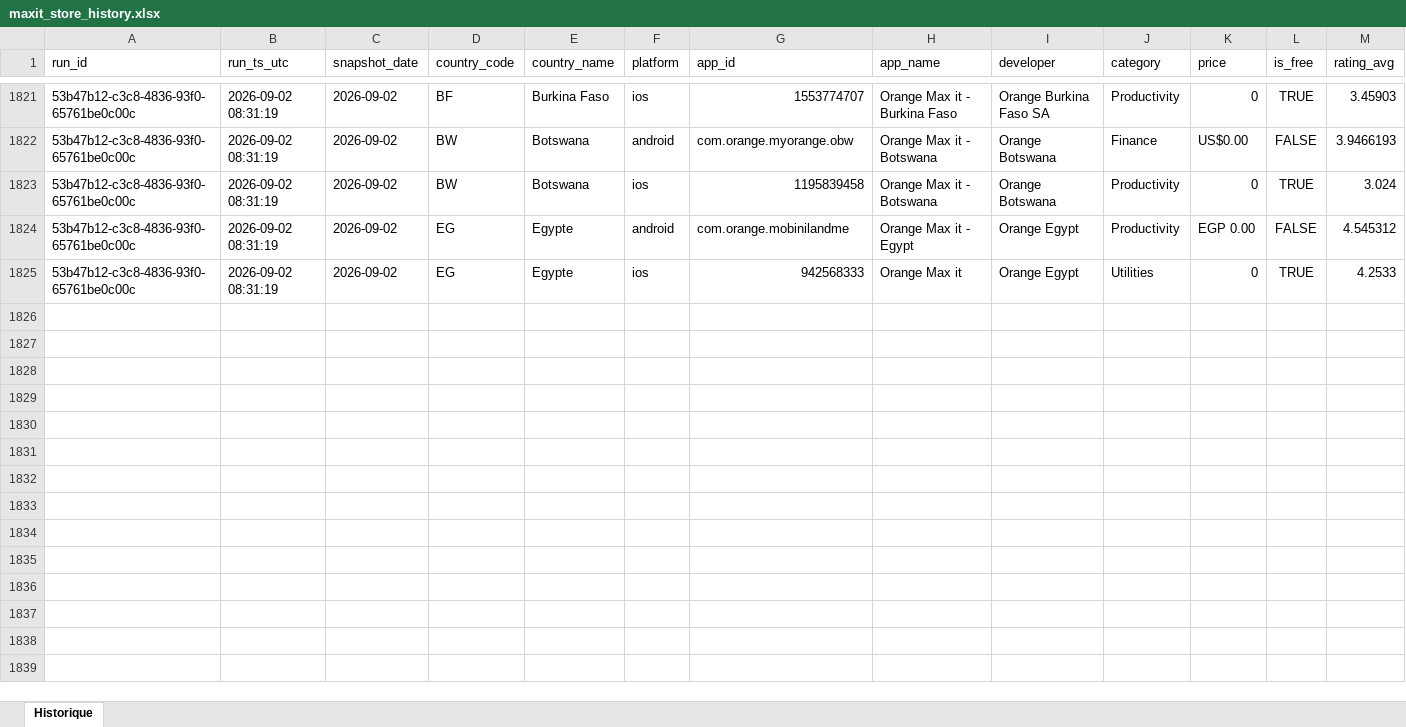
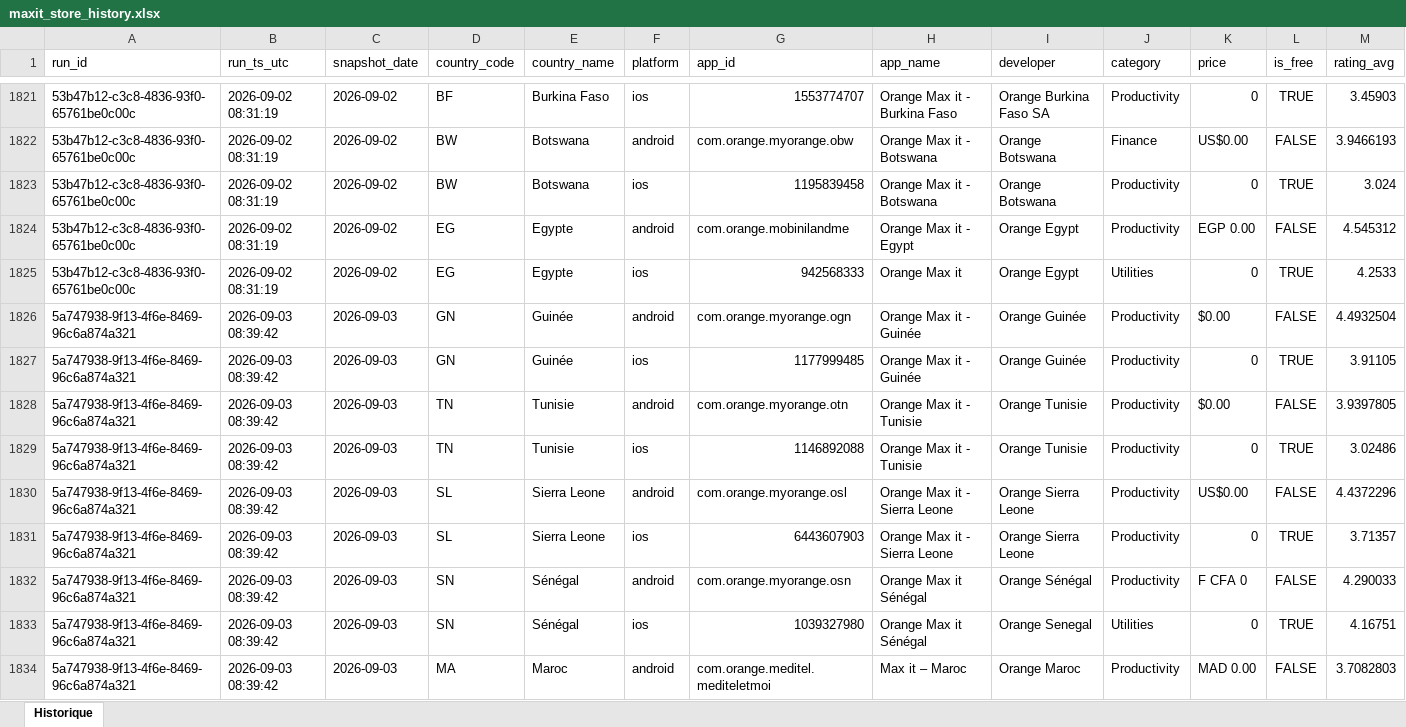
Before and after one commit to pdroquemaurel-stack/maxit-store-tracker, an Excel workbook: maxit_store_history.xlsx, sheet Historique, drawn as a sheet; only a part is shown, gaps mark what is left out; values as stored, in another font and other column widths than the file's, no borders; rows hold the shown columns only; the diff covers the shown part only; the diff names each change by its address in the sheet, - before the commit and + after, or states it on an @@ line.

```diff
--- a/maxit_store_history.xlsx (sheet Historique)
+++ b/maxit_store_history.xlsx (sheet Historique)
+row 1826: 5a747938-9f13-4f6e-8469-96c6a874a321 | 2026-09-03 08:39:42 | 2026-09-03 | GN | Guinée | android | com.orange.myorange.ogn | Orange Max it - Guinée | Orange Guinée | Productivity | $0.00 | FALSE | 4.4932504
+row 1827: 5a747938-9f13-4f6e-8469-96c6a874a321 | 2026-09-03 08:39:42 | 2026-09-03 | GN | Guinée | ios | 1177999485 | Orange Max it - Guinée | Orange Guinée | Productivity | 0 | TRUE | 3.91105
+row 1828: 5a747938-9f13-4f6e-8469-96c6a874a321 | 2026-09-03 08:39:42 | 2026-09-03 | TN | Tunisie | android | com.orange.myorange.otn | Orange Max it - Tunisie | Orange Tunisie | Productivity | $0.00 | FALSE | 3.9397805
+row 1829: 5a747938-9f13-4f6e-8469-96c6a874a321 | 2026-09-03 08:39:42 | 2026-09-03 | TN | Tunisie | ios | 1146892088 | Orange Max it - Tunisie | Orange Tunisie | Productivity | 0 | TRUE | 3.02486
+row 1830: 5a747938-9f13-4f6e-8469-96c6a874a321 | 2026-09-03 08:39:42 | 2026-09-03 | SL | Sierra Leone | android | com.orange.myorange.osl | Orange Max it - Sierra Leone | Orange Sierra Leone | Productivity | US$0.00 | FALSE | 4.4372296
+row 1831: 5a747938-9f13-4f6e-8469-96c6a874a321 | 2026-09-03 08:39:42 | 2026-09-03 | SL | Sierra Leone | ios | 6443607903 | Orange Max it - Sierra Leone | Orange Sierra Leone | Productivity | 0 | TRUE | 3.71357
+row 1832: 5a747938-9f13-4f6e-8469-96c6a874a321 | 2026-09-03 08:39:42 | 2026-09-03 | SN | Sénégal | android | com.orange.myorange.osn | Orange Max it Sénégal | Orange Sénégal | Productivity | F CFA 0 | FALSE | 4.290033
+row 1833: 5a747938-9f13-4f6e-8469-96c6a874a321 | 2026-09-03 08:39:42 | 2026-09-03 | SN | Sénégal | ios | 1039327980 | Orange Max it Sénégal | Orange Senegal | Utilities | 0 | TRUE | 4.16751
+row 1834: 5a747938-9f13-4f6e-8469-96c6a874a321 | 2026-09-03 08:39:42 | 2026-09-03 | MA | Maroc | android | com.orange.meditel.mediteletmoi | Max it – Maroc | Orange Maroc | Productivity | MAD 0.00 | FALSE | 3.7082803
```
Also changed, not shown: 23 added rows elsewhere in this sheet.
